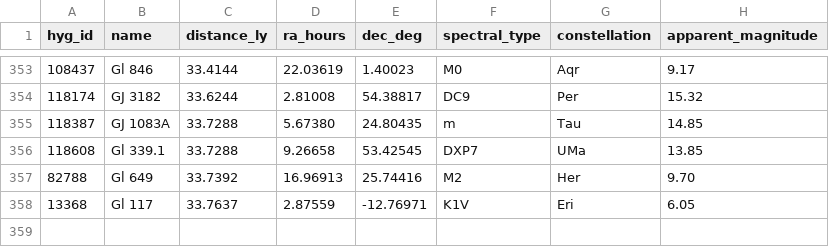
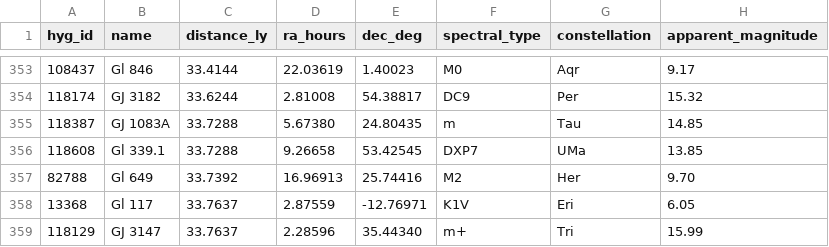
Before and after one commit to NadavShanun-design/hyperspace-sim, a CSV file: data/hyg-nearby.csv, drawn as a sheet; only a part is shown, gaps mark what is left out.

```diff
--- a/data/hyg-nearby.csv
+++ b/data/hyg-nearby.csv
@@ -358 +358,2 @@ hyg_id,name,distance_ly,ra_hours,dec_deg,spectral_type,constellation,apparent_ma
 13368,Gl 117,33.7637,2.87559,-12.76971,K1V,Eri,6.05
+118129,GJ 3147,33.7637,2.28596,35.44340,m+,Tri,15.99
```
